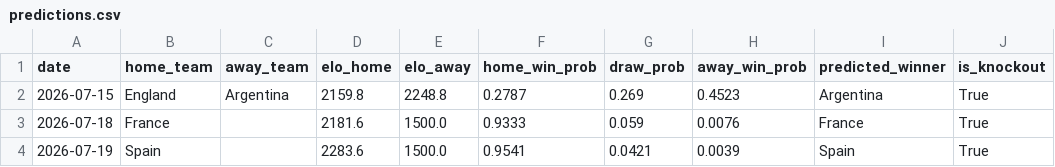
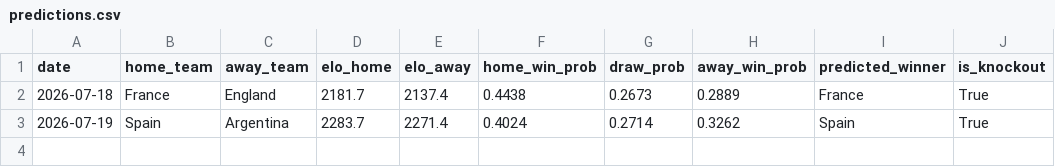
Before and after one commit to DrSanta10/FIFA-Predictor, a CSV file: data/processed/predictions.csv, drawn as a sheet.

```diff
--- a/data/processed/predictions.csv
+++ b/data/processed/predictions.csv
@@ -1,4 +1,3 @@
 date,home_team,away_team,elo_home,elo_away,home_win_prob,draw_prob,away_win_prob,predicted_winner,is_knockout
-2026-07-15,England,Argentina,2159.8,2248.8,0.2787,0.269,0.4523,Argentina,True
-2026-07-18,France,,2181.6,1500.0,0.9333,0.059,0.0076,France,True
-2026-07-19,Spain,,2283.6,1500.0,0.9541,0.0421,0.0039,Spain,True
+2026-07-18,France,England,2181.7,2137.4,0.4438,0.2673,0.2889,France,True
+2026-07-19,Spain,Argentina,2283.7,2271.4,0.4024,0.2714,0.3262,Spain,True
```
Also changed, not shown: data/processed/bracket_odds.csv, data/processed/prediction_log.csv, 1 other file.
